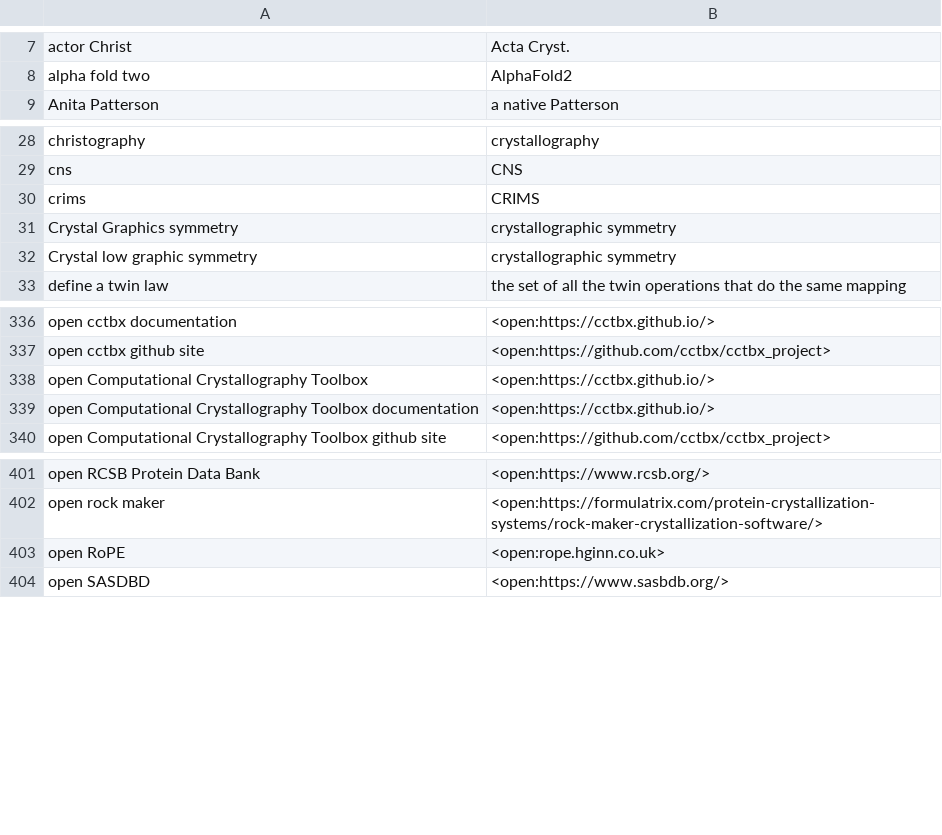
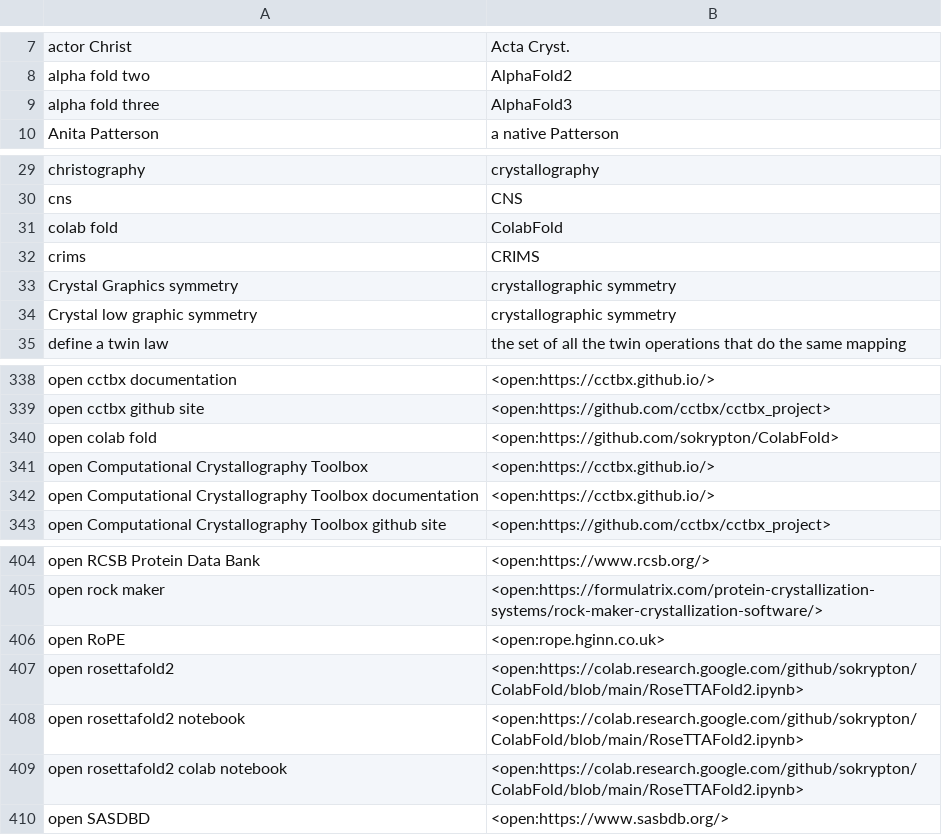
Before and after one commit to MooersLab/biological-crystallography-voice-in, a CSV file: biocryst.csv, drawn as a sheet; only a part is shown, gaps mark what is left out.

Commit message:
Added several open commands.

```diff
--- a/biocryst.csv
+++ b/biocryst.csv
@@ -8,2 +8,3 @@ actor Christ,Acta Cryst.
 alpha fold two,AlphaFold2
+alpha fold three,AlphaFold3
 Anita Patterson,a native Patterson
@@ -29,2 +30,3 @@ christography,crystallography
 cns,CNS
+colab fold,ColabFold
 crims,CRIMS
@@ -337,2 +339,3 @@ open cctbx documentation,<open:https://cctbx.github.io/>
 open cctbx github site,<open:https://github.com/cctbx/cctbx_project>
+open colab fold,<open:https://github.com/sokrypton/ColabFold>
 open Computational Crystallography Toolbox,<open:https://cctbx.github.io/>
@@ -403,2 +406,5 @@ open rock maker,<open:https://formulatrix.com/protein-crystallization-systems/ro
 open RoPE,<open:rope.hginn.co.uk>
+open rosettafold2,<open:https://colab.research.google.com/github/sokrypton/ColabFold/blob/main/RoseTTAFold2.ipynb>
+open rosettafold2 notebook,<open:https://colab.research.google.com/github/sokrypton/ColabFold/blob/main/RoseTTAFold2.ipynb>
+open rosettafold2 colab notebook,<open:https://colab.research.google.com/github/sokrypton/ColabFold/blob/main/RoseTTAFold2.ipynb>
 open SASDBD,<open:https://www.sasbdb.org/>
```
